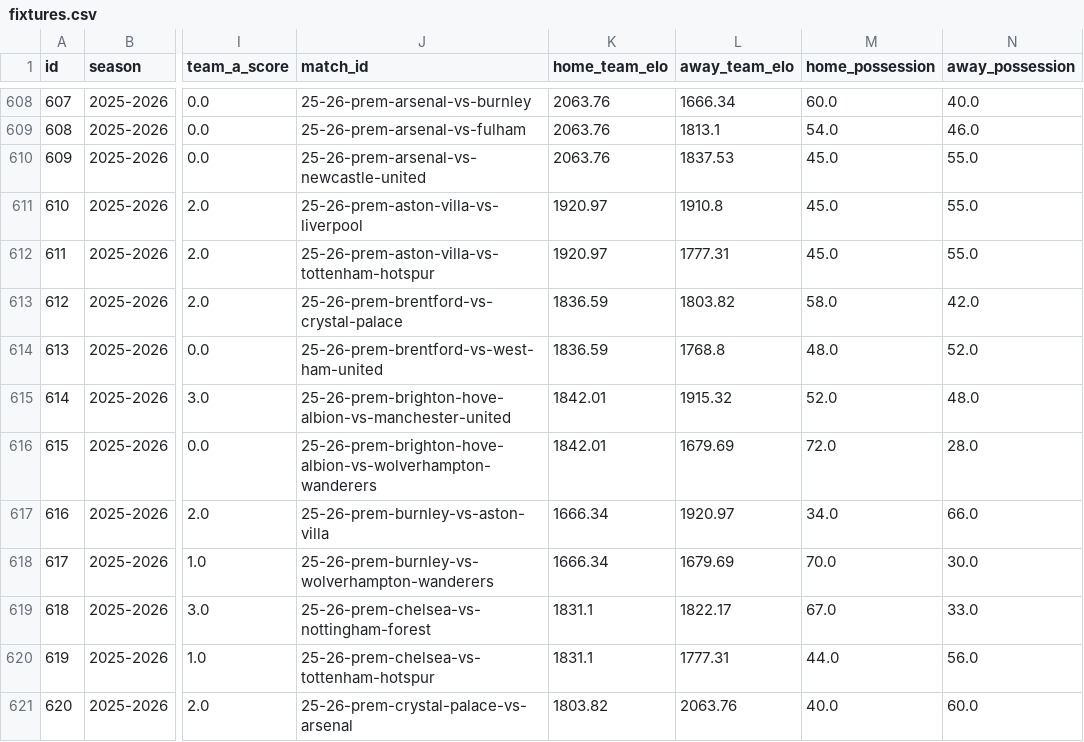
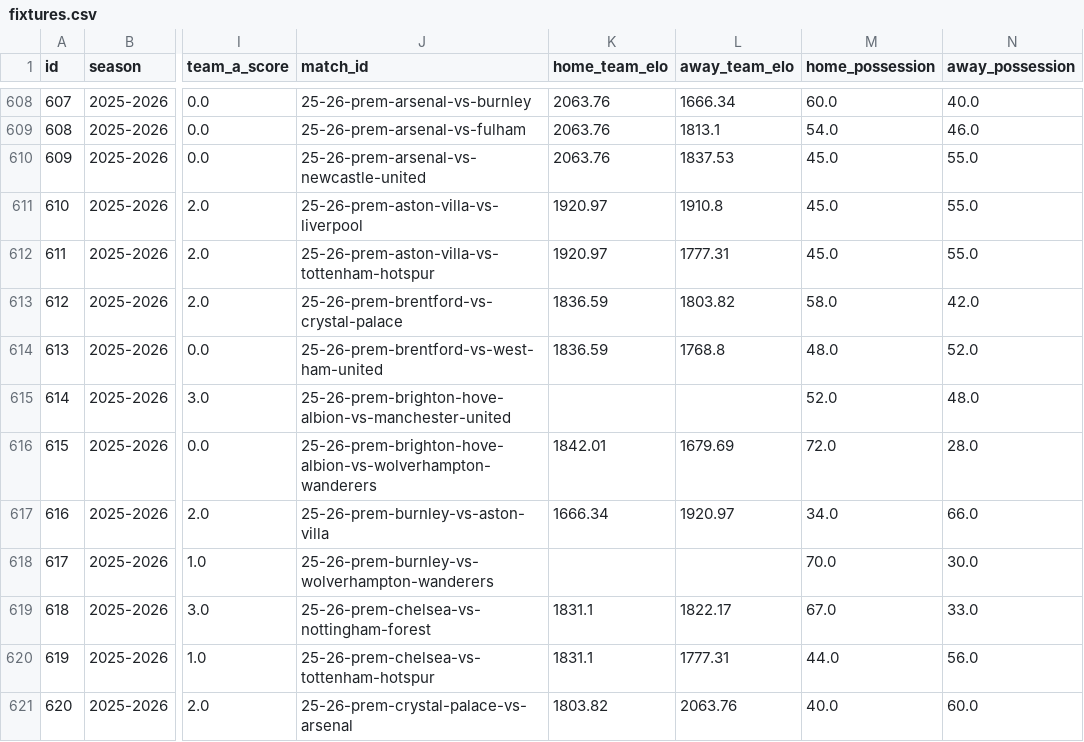
Before and after one commit to truong-tt/fpl-ml-manager, a CSV file: data/fixtures.csv, drawn as a sheet; only a part is shown, gaps mark what is left out; the diff names each change by its address in the sheet, - before the commit and + after, or states it on an @@ line.

```diff
--- a/data/fixtures.csv
+++ b/data/fixtures.csv
-K615 (home_team_elo): 1842.01
+K615 (home_team_elo): (empty)
-L615 (away_team_elo): 1915.32
+L615 (away_team_elo): (empty)
-K618 (home_team_elo): 1666.34
+K618 (home_team_elo): (empty)
-L618 (away_team_elo): 1679.69
+L618 (away_team_elo): (empty)
```
Also changed, not shown: data/fixture_lambdas.csv, data/players.csv, 4 other files.
